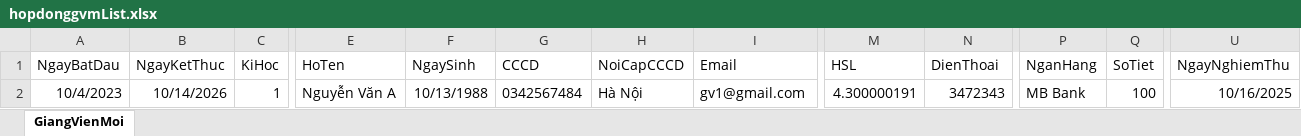
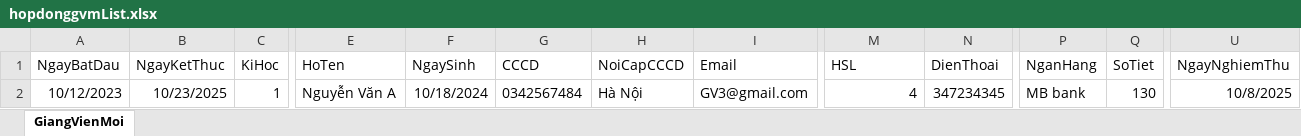
Before and after one commit to trongnghia6/fenckh, an Excel workbook: hopdonggvmList.xlsx, sheet GiangVienMoi, drawn as a sheet; only a part is shown, gaps mark what is left out; values as stored, in another font and other column widths than the file's, no borders; the diff names each change by its address in the sheet, - before the commit and + after, or states it on an @@ line.

```diff
--- a/hopdonggvmList.xlsx (sheet GiangVienMoi)
+++ b/hopdonggvmList.xlsx (sheet GiangVienMoi)
-A2 (NgayBatDau): 10/4/2023
+A2 (NgayBatDau): 10/12/2023
-B2 (NgayKetThuc): 10/14/2026
+B2 (NgayKetThuc): 10/23/2025
-F2 (NgaySinh): 10/13/1988
+F2 (NgaySinh): 10/18/2024
-I2 (Email): gv1@gmail.com
+I2 (Email): GV3@gmail.com
-M2 (HSL): 4.300000191
+M2 (HSL): 4
-N2 (DienThoai): 3472343
+N2 (DienThoai): 347234345
-P2 (NganHang): MB Bank
+P2 (NganHang): MB bank
-Q2 (SoTiet): 100
+Q2 (SoTiet): 130
-U2 (NgayNghiemThu): 10/16/2025
+U2 (NgayNghiemThu): 10/8/2025
```
Also changed, not shown: 27 other files.
